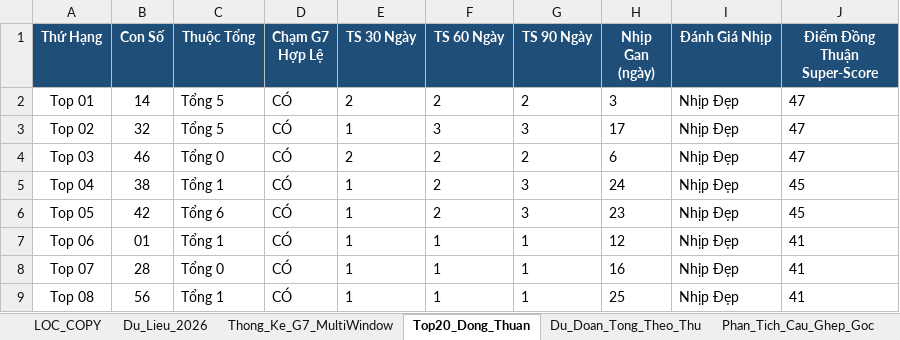
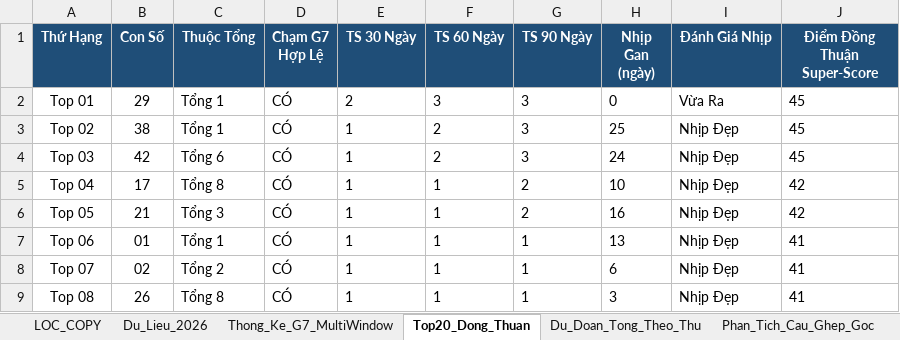
Before and after one commit to happiness2286-dot/67up97, an Excel workbook: Thong_Ke_G7_Va_Top20_XSMB_2026.xlsx, sheet Top20_Dong_Thuan, drawn as a sheet; only a part is shown; values as stored, in another font and other column widths than the file's, no borders; the diff covers the shown part only; the diff names each change by its address in the sheet, - before the commit and + after, or states it on an @@ line.

```diff
--- a/Thong_Ke_G7_Va_Top20_XSMB_2026.xlsx (sheet Top20_Dong_Thuan)
+++ b/Thong_Ke_G7_Va_Top20_XSMB_2026.xlsx (sheet Top20_Dong_Thuan)
-B2 (Con Số): 14
+B2 (Con Số): 29
-C2:C3 (Thuộc Tổng): Tổng 5
+C2:C3 (Thuộc Tổng): Tổng 1
-F2 (TS 60 Ngày): 2
+F2 (TS 60 Ngày): 3
-G2 (TS 90 Ngày): 2
+G2 (TS 90 Ngày): 3
-H2 (Nhịp Gan (ngày)): 3
+H2 (Nhịp Gan (ngày)): 0
-I2 (Đánh Giá Nhịp): Nhịp Đẹp
+I2 (Đánh Giá Nhịp): Vừa Ra
-J2:J4 (Điểm Đồng Thuận Super-Score): 47
+J2:J4 (Điểm Đồng Thuận Super-Score): 45
-B3 (Con Số): 32
+B3 (Con Số): 38
-F3 (TS 60 Ngày): 3
+F3 (TS 60 Ngày): 2
-H3 (Nhịp Gan (ngày)): 17
+H3 (Nhịp Gan (ngày)): 25
-B4 (Con Số): 46
+B4 (Con Số): 42
-C4 (Thuộc Tổng): Tổng 0
+C4 (Thuộc Tổng): Tổng 6
-E4 (TS 30 Ngày): 2
+E4 (TS 30 Ngày): 1
-G4 (TS 90 Ngày): 2
+G4 (TS 90 Ngày): 3
-H4 (Nhịp Gan (ngày)): 6
+H4 (Nhịp Gan (ngày)): 24
-B5 (Con Số): 38
+B5 (Con Số): 17
-C5 (Thuộc Tổng): Tổng 1
+C5 (Thuộc Tổng): Tổng 8
-F5:F6 (TS 60 Ngày): 2
+F5:F6 (TS 60 Ngày): 1
-G5:G6 (TS 90 Ngày): 3
+G5:G6 (TS 90 Ngày): 2
-H5 (Nhịp Gan (ngày)): 24
+H5 (Nhịp Gan (ngày)): 10
-J5:J6 (Điểm Đồng Thuận Super-Score): 45
+J5:J6 (Điểm Đồng Thuận Super-Score): 42
-B6 (Con Số): 42
+B6 (Con Số): 21
-C6 (Thuộc Tổng): Tổng 6
+C6 (Thuộc Tổng): Tổng 3
-H6 (Nhịp Gan (ngày)): 23
+H6 (Nhịp Gan (ngày)): 16
-H7 (Nhịp Gan (ngày)): 12
+H7 (Nhịp Gan (ngày)): 13
-B8 (Con Số): 28
+B8 (Con Số): 02
-C8 (Thuộc Tổng): Tổng 0
+C8 (Thuộc Tổng): Tổng 2
-H8 (Nhịp Gan (ngày)): 16
+H8 (Nhịp Gan (ngày)): 6
-B9 (Con Số): 56
+B9 (Con Số): 26
-C9 (Thuộc Tổng): Tổng 1
+C9 (Thuộc Tổng): Tổng 8
-H9 (Nhịp Gan (ngày)): 25
+H9 (Nhịp Gan (ngày)): 3
```
Also changed, not shown: 62 edited cells elsewhere in this sheet, sheet Dan_Ha_So_Nhip_Vang, sheet Thong_Ke_Nang_Cao_G7, sheet Du_Lieu_2026, sheet Lich_Su_Nuoi_Khung_3Ngay, sheet Thong_Ke_G7_MultiWindow, sheet Du_Doan_Tong_Theo_Thu, 2 more sheets, 8 other files.
